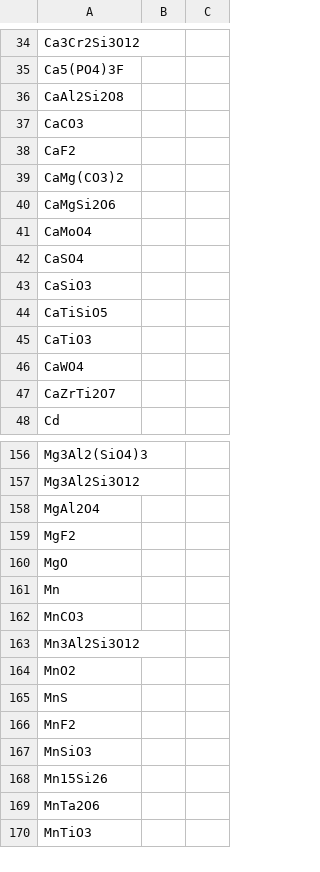
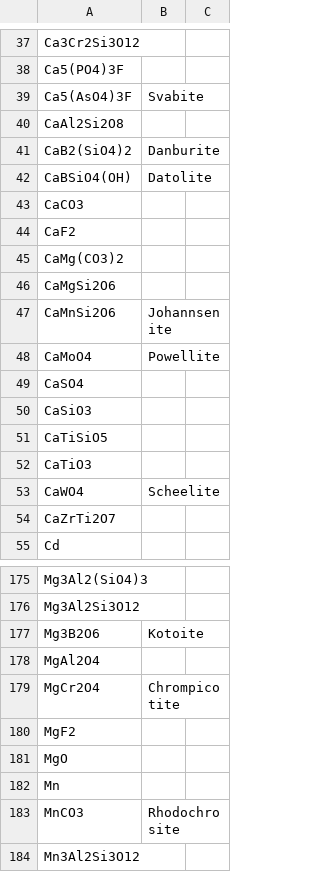
Before and after one commit to NicholasWMRitchie/NeXLMatrixCorrection, a CSV file: src/standard.csv, drawn as a sheet; only a part is shown, gaps mark what is left out; the shorter side is filled out with more unchanged rows; the diff covers the shown part only.

```diff
--- a/src/standard.csv
+++ b/src/standard.csv
@@ -35,3 +38,6 @@
 "Ca5(PO4)3F",,
+"Ca5(AsO4)3F","Svabite",
 "CaAl2Si2O8",,
+"CaB2(SiO4)2","Danburite",
+"CaBSiO4(OH)","Datolite",
 "CaCO3",,
@@ -40,3 +46,4 @@
 "CaMgSi2O6",,
-"CaMoO4",,
+"CaMnSi2O6","Johannsenite",
+"CaMoO4","Powellite",
 "CaSO4",,
@@ -45,3 +52,3 @@
 "CaTiO3",,
-"CaWO4",,
+"CaWO4","Scheelite",
 "CaZrTi2O7",,
@@ -157,3 +176,5 @@
 "Mg3Al2Si3O12",,
+"Mg3B2O6","Kotoite",
 "MgAl2O4",,
+"MgCr2O4","Chrompicotite",
 "MgF2",,
@@ -161,3 +182,3 @@
 "Mn",,
-"MnCO3",,
+"MnCO3","Rhodochrosite",
 "Mn3Al2Si3O12",,
```
Also changed, not shown: 44 added rows and 5 edited cells elsewhere in this file.
